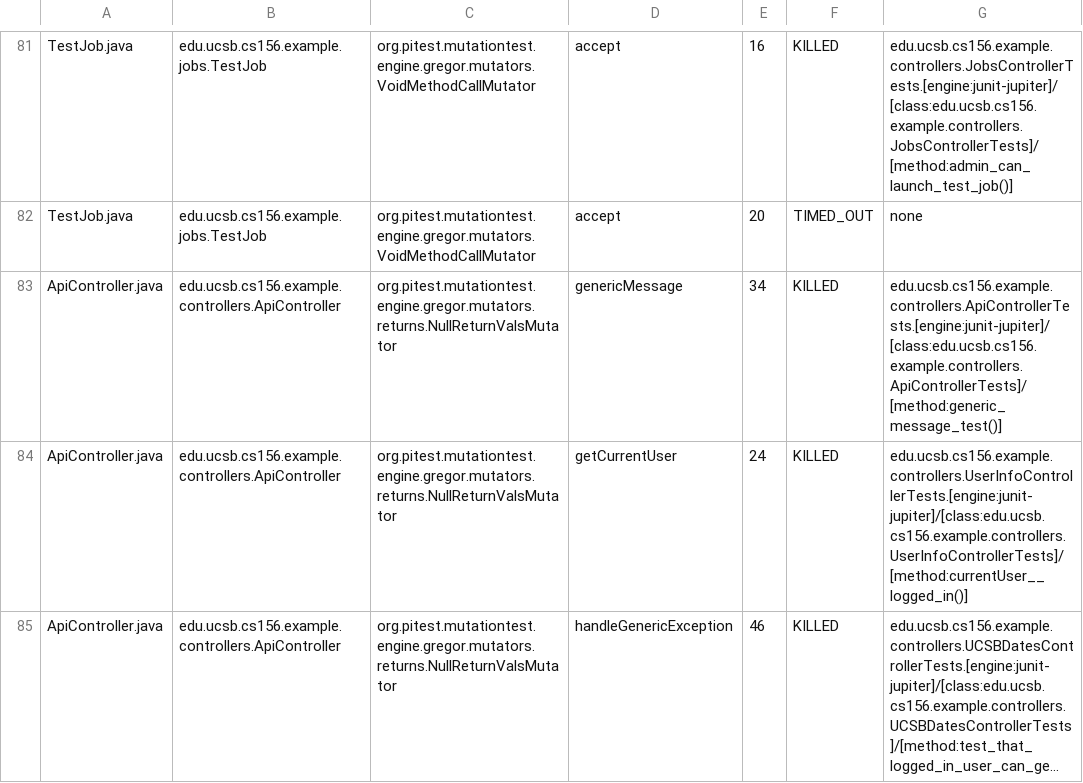
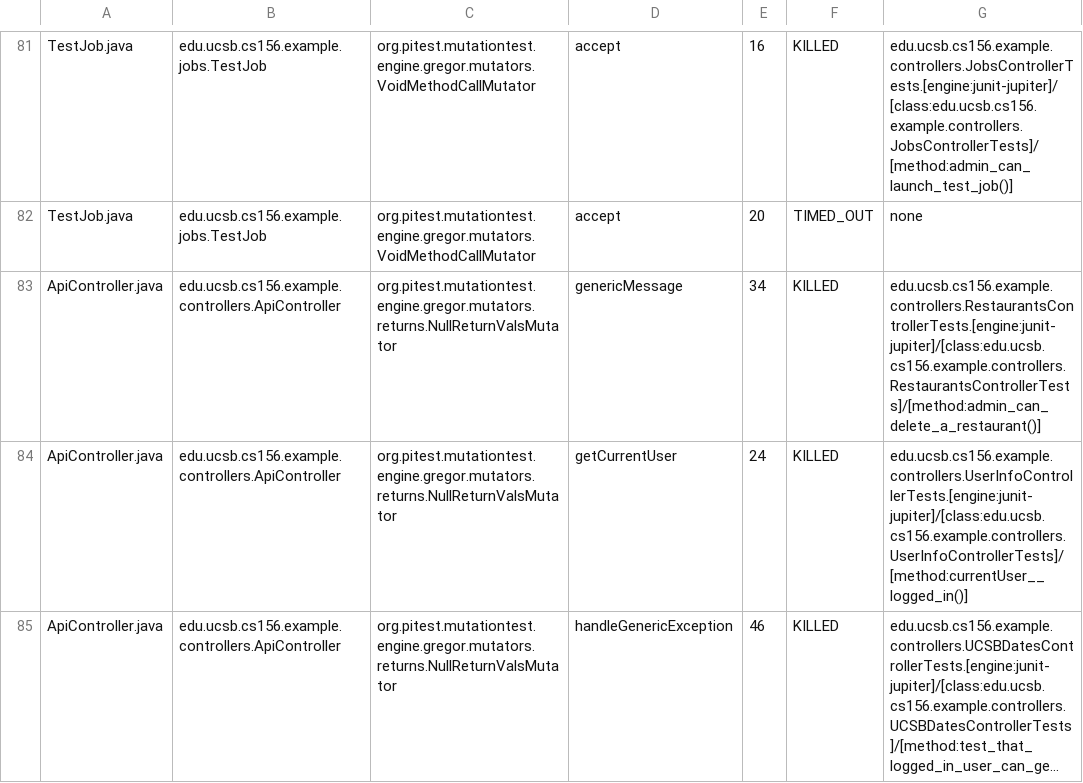
Before and after one commit to ucsb-cs156-f25/team01-f25-16, a CSV file: prs/44/pitest/mutations.csv, drawn as a sheet; only a part is shown, gaps mark what is left out; long unchanged cells end in ….

Commit message:
Deploying to gh-pages from @ ucsb-cs156-f25/team01-f25-16@00e432e96e671ea60440920af119b8a152355ebd 🚀

```diff
--- a/prs/44/pitest/mutations.csv
+++ b/prs/44/pitest/mutations.csv
@@ -82,3 +82,3 @@ TestJob.java,edu.ucsb.cs156.example.jobs.TestJob,org.pitest.mutationtest.engine.
 TestJob.java,edu.ucsb.cs156.example.jobs.TestJob,org.pitest.mutationtest.engine.gregor.mutators.VoidMethodCallMutator,accept,20,TIMED_OUT,none
-ApiController.java,edu.ucsb.cs156.example.controllers.ApiController,org.pitest.mutationtest.engine.gregor.mutators.returns.NullReturnValsMutator,genericMessage,34,KILLED,edu.ucsb.cs156.example.controllers.ApiControllerTests.[engine:junit-jupiter]/[class:edu.ucsb.cs156.example.controllers.ApiControllerTests]/[method:generic_message_test()]
+ApiController.java,edu.ucsb.cs156.example.controllers.ApiController,org.pitest.mutationtest.engine.gregor.mutators.returns.NullReturnValsMutator,genericMessage,34,KILLED,edu.ucsb.cs156.example.controllers.RestaurantsControllerTests.[engine:junit-jupiter]/[class:edu.ucsb.cs156.example.controllers.RestaurantsControllerTests]/[method:admin_can_delete_a_restaurant()]
 ApiController.java,edu.ucsb.cs156.example.controllers.ApiController,org.pitest.mutationtest.engine.gregor.mutators.returns.NullReturnValsMutator,getCurrentUser,24,KILLED,edu.ucsb.cs156.example.controllers.UserInfoControllerTests.[engine:junit-jupiter]/[class:edu.ucsb.cs156.example.controllers.UserInfoControllerTests]/[method:currentUser__logged_in()]
```
Also changed, not shown: 16 other files.
